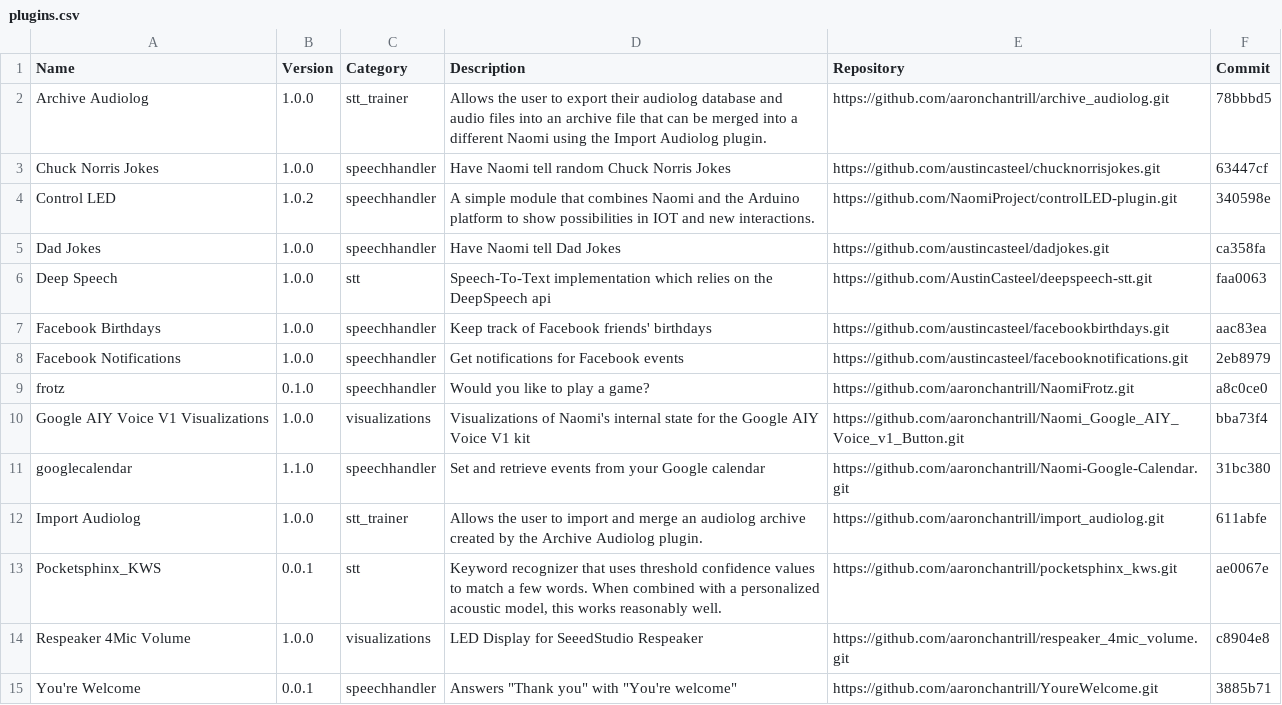
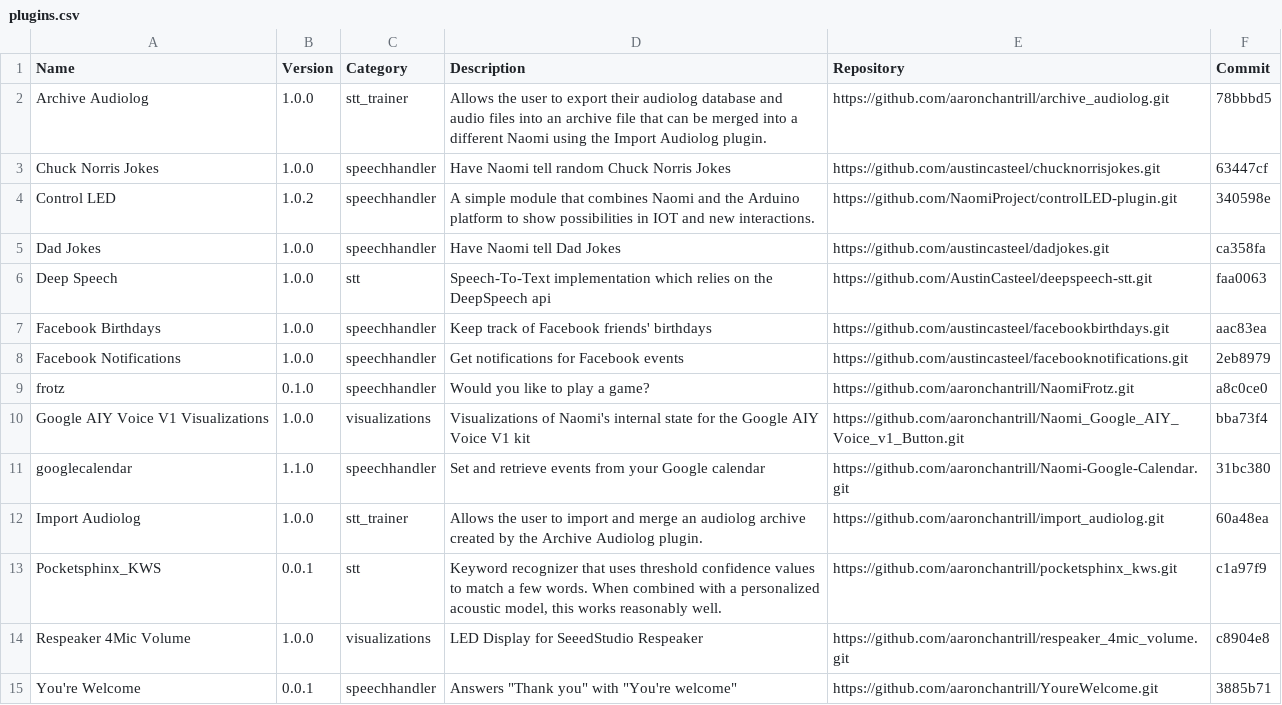
Before and after one commit to NaomiProject/naomi-plugins, a CSV file: plugins.csv, drawn as a sheet.

Commit message:
Pocketsphinx_KWS README.md fix
Updated to reference the version of Pocketsphinx_KWS which has the
lower case readme.md file.

Also merged some changes to the command-line output of the
NaomiSTTTrainer.py server when importing audiolog data so you
can see that the server is doing things and hasn't just crashed.
Updated the commit version of this plugin also.

```diff
--- a/plugins.csv
+++ b/plugins.csv
@@ -11,4 +11,4 @@ Name,Version,Category,Description,Repository,Commit
 "googlecalendar","1.1.0","speechhandler","Set and retrieve events from your Google calendar","https://github.com/aaronchantrill/Naomi-Google-Calendar.git","31bc380"
-"Import Audiolog","1.0.0","stt_trainer","Allows the user to import and merge an audiolog archive created by the Archive Audiolog plugin.","https://github.com/aaronchantrill/import_audiolog.git","611abfe"
-"Pocketsphinx_KWS","0.0.1","stt","Keyword recognizer that uses threshold confidence values to match a few words. When combined with a personalized acoustic model, this works reasonably well.","https://github.com/aaronchantrill/pocketsphinx_kws.git","ae0067e"
+"Import Audiolog","1.0.0","stt_trainer","Allows the user to import and merge an audiolog archive created by the Archive Audiolog plugin.","https://github.com/aaronchantrill/import_audiolog.git","60a48ea"
+"Pocketsphinx_KWS","0.0.1","stt","Keyword recognizer that uses threshold confidence values to match a few words. When combined with a personalized acoustic model, this works reasonably well.","https://github.com/aaronchantrill/pocketsphinx_kws.git","c1a97f9"
 "Respeaker 4Mic Volume","1.0.0","visualizations","LED Display for SeeedStudio Respeaker","https://github.com/aaronchantrill/respeaker_4mic_volume.git","c8904e8"
```
